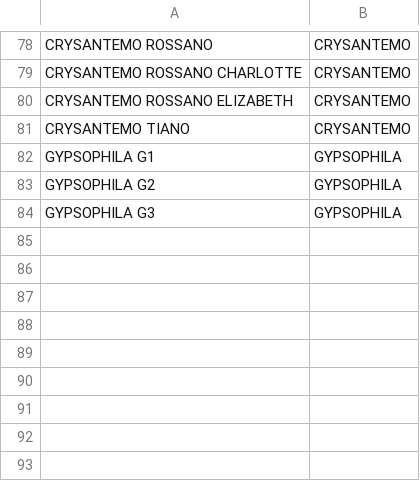
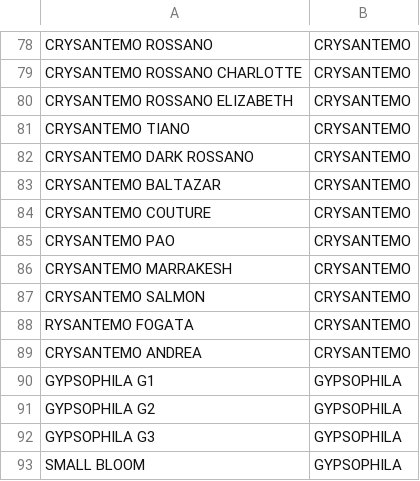
Before and after one commit to renealejo96/cosecha-app, a CSV file: MAESTRO_PROS.csv, drawn as a sheet; only a part is shown, gaps mark what is left out.

Commit message:
crysantemos y mas

```diff
--- a/MAESTRO_PROS.csv
+++ b/MAESTRO_PROS.csv
@@ -81,2 +81,10 @@ CRYSANTEMO ROSSANO ELIZABETH;CRYSANTEMO
 CRYSANTEMO TIANO;CRYSANTEMO
+CRYSANTEMO DARK ROSSANO;CRYSANTEMO
+CRYSANTEMO BALTAZAR;CRYSANTEMO
+CRYSANTEMO COUTURE;CRYSANTEMO
+CRYSANTEMO PAO;CRYSANTEMO
+CRYSANTEMO MARRAKESH;CRYSANTEMO
+CRYSANTEMO SALMON;CRYSANTEMO
+RYSANTEMO FOGATA;CRYSANTEMO
+CRYSANTEMO ANDREA;CRYSANTEMO
 GYPSOPHILA G1;GYPSOPHILA
@@ -84 +92,2 @@ GYPSOPHILA G2;GYPSOPHILA
 GYPSOPHILA G3;GYPSOPHILA
+SMALL BLOOM;GYPSOPHILA
```
Also changed, not shown: variedades.csv.
